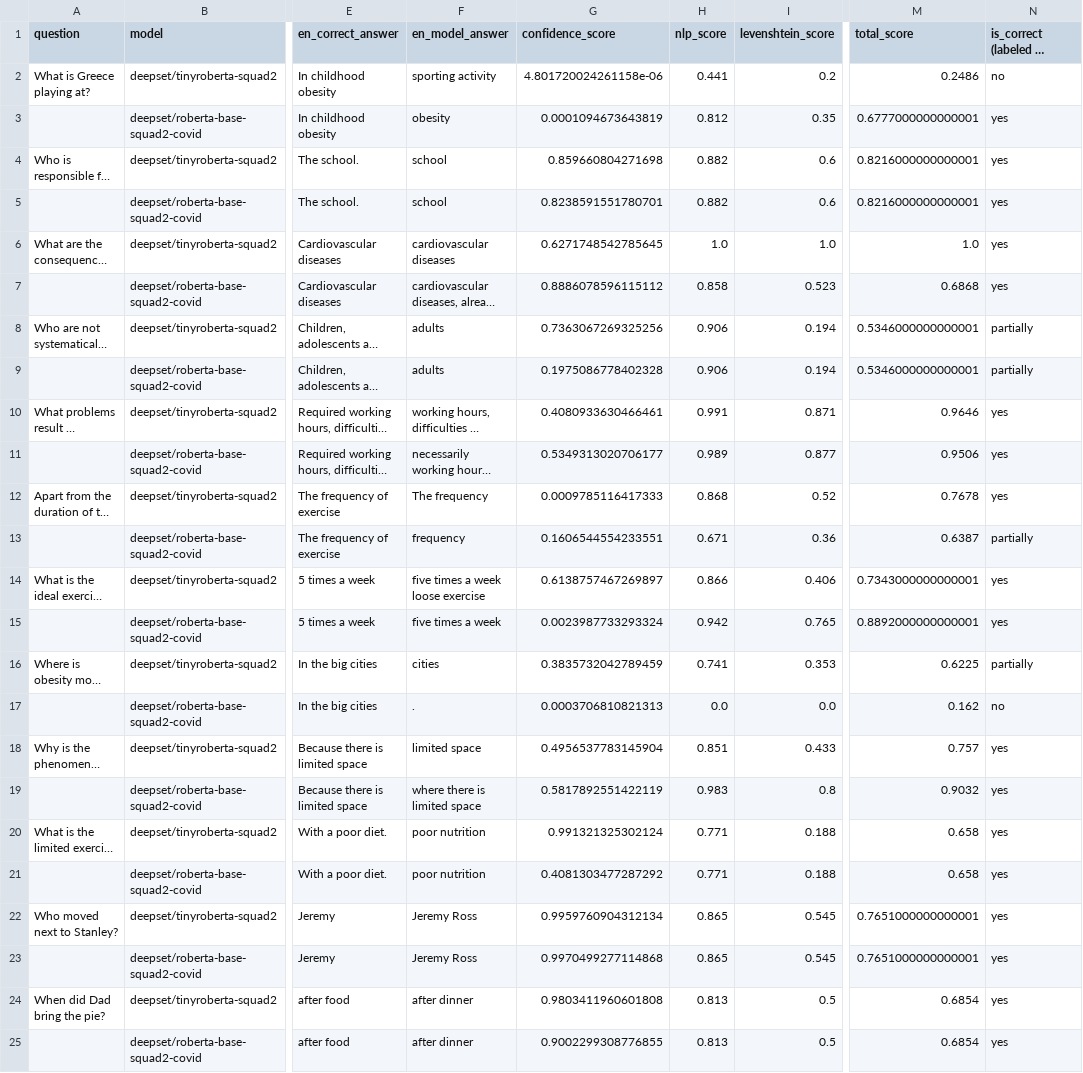
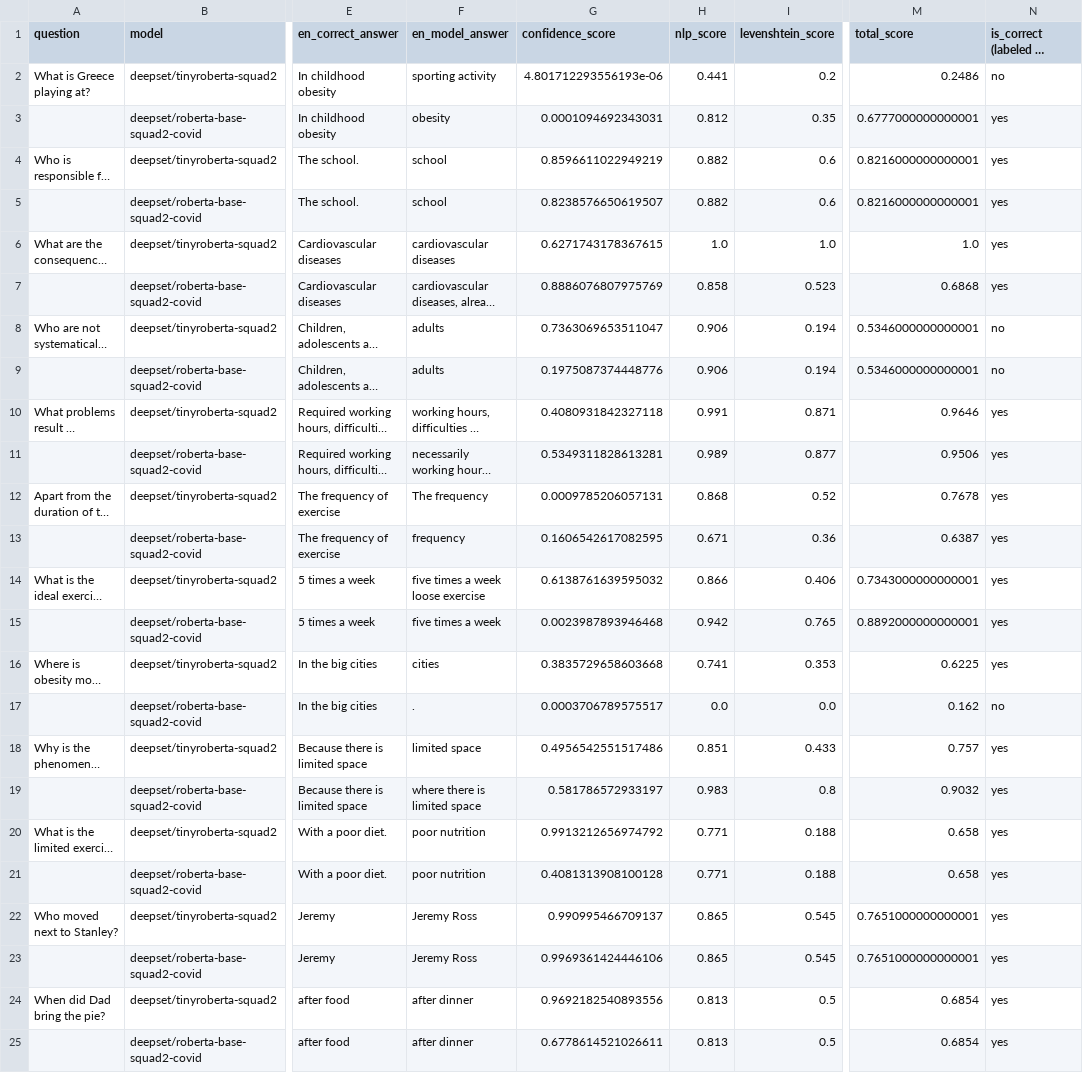
Before and after one commit to Rantaplanb/question-answering-evaluation, a CSV file: evaluation/3.BERT_model_answer_labeling/output_data/QnA_on_demo_dataset_with_helsinki_auto_labeled.csv, drawn as a sheet; only a part is shown, gaps mark what is left out; long unchanged cells end in …; the diff covers the shown part only; the diff names each change by its address in the sheet, - before the commit and + after, or states it on an @@ line.

```diff
--- a/evaluation/3.BERT_model_answer_labeling/output_data/QnA_on_demo_dataset_with_helsinki_auto_labeled.csv
+++ b/evaluation/3.BERT_model_answer_labeling/output_data/QnA_on_demo_dataset_with_helsinki_auto_labeled.csv
-G2 (confidence_score): 4.801720024261158e-06
+G2 (confidence_score): 4.801712293556193e-06
-G3 (confidence_score): 0.0001094673643819
+G3 (confidence_score): 0.0001094692343031
-G4 (confidence_score): 0.859660804271698
+G4 (confidence_score): 0.8596611022949219
-G5 (confidence_score): 0.8238591551780701
+G5 (confidence_score): 0.8238576650619507
-G6 (confidence_score): 0.6271748542785645
+G6 (confidence_score): 0.6271743178367615
-G7 (confidence_score): 0.8886078596115112
+G7 (confidence_score): 0.8886076807975769
-G8 (confidence_score): 0.7363067269325256
+G8 (confidence_score): 0.7363069653511047
-N8:N9 (is_correct (labeled by machine)): partially
+N8:N9 (is_correct (labeled by machine)): no
-G9 (confidence_score): 0.1975086778402328
+G9 (confidence_score): 0.1975087374448776
-G10 (confidence_score): 0.4080933630466461
+G10 (confidence_score): 0.4080931842327118
-G11 (confidence_score): 0.5349313020706177
+G11 (confidence_score): 0.5349311828613281
-G12 (confidence_score): 0.0009785116417333
+G12 (confidence_score): 0.0009785206057131
-G13 (confidence_score): 0.1606544554233551
+G13 (confidence_score): 0.1606542617082595
-N13 (is_correct (labeled by machine)): partially
+N13 (is_correct (labeled by machine)): yes
-G14 (confidence_score): 0.6138757467269897
+G14 (confidence_score): 0.6138761639595032
-G15 (confidence_score): 0.0023987733293324
+G15 (confidence_score): 0.0023987893946468
-G16 (confidence_score): 0.3835732042789459
+G16 (confidence_score): 0.3835729658603668
-N16 (is_correct (labeled by machine)): partially
+N16 (is_correct (labeled by machine)): yes
-G17 (confidence_score): 0.0003706810821313
+G17 (confidence_score): 0.0003706789575517
-G18 (confidence_score): 0.4956537783145904
+G18 (confidence_score): 0.4956542551517486
-G19 (confidence_score): 0.5817892551422119
+G19 (confidence_score): 0.581786572933197
-G20 (confidence_score): 0.991321325302124
+G20 (confidence_score): 0.9913212656974792
-G21 (confidence_score): 0.4081303477287292
+G21 (confidence_score): 0.4081313908100128
-G22 (confidence_score): 0.9959760904312134
+G22 (confidence_score): 0.990995466709137
-G23 (confidence_score): 0.9970499277114868
+G23 (confidence_score): 0.9969361424446106
-G24 (confidence_score): 0.9803411960601808
+G24 (confidence_score): 0.9692182540893556
-G25 (confidence_score): 0.9002299308776855
+G25 (confidence_score): 0.6778614521026611
```
Also changed, not shown: 2 added rows, 2 removed rows and 90 edited cells elsewhere in this file, evaluation/1.BERT_models_QnA/output_data/QnA_on_demo_dataset_with_helsinki.csv, evaluation/2.BERT_model_answers_evaluation/output_data/evaluated_answers_on_demo_dataset_with_helsinki.csv, 2 other files.
